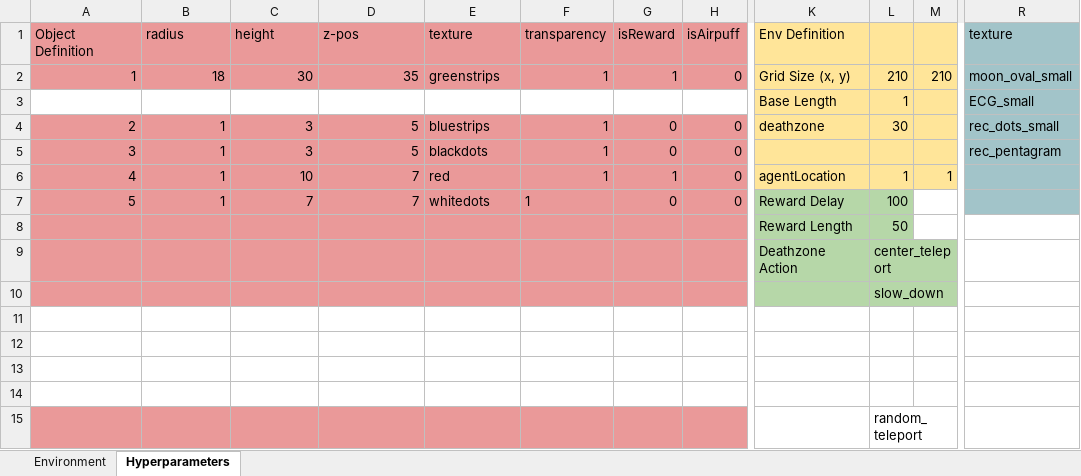
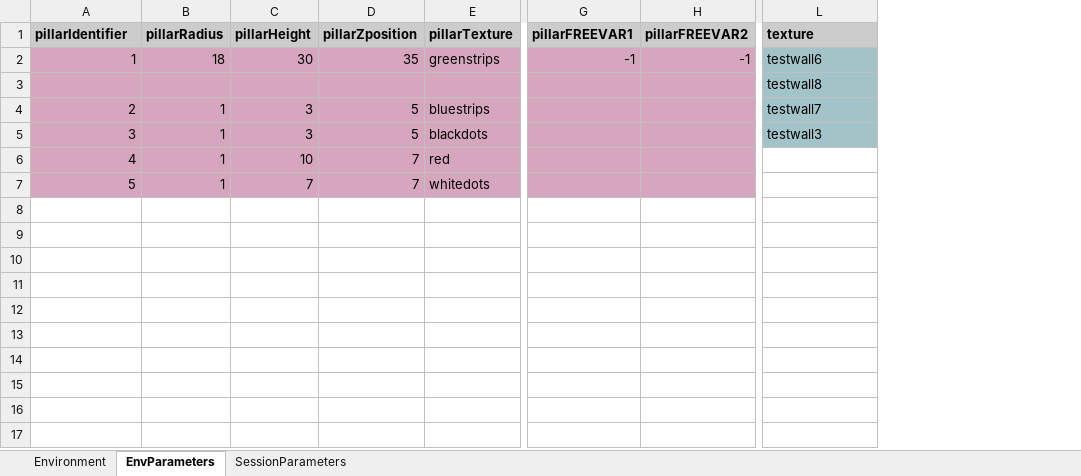
Before and after one commit to LoaloaF/UnityRatVR, an Excel workbook: Paradigms/P0200_GoalDirectedMovement.xlsx, sheet EnvParameters, drawn as a sheet; only a part is shown, gaps mark what is left out; values as stored, in another font and other column widths than the file's, no borders; removed rows and columns are numbered as before the commit, all else as after; rows hold the shown columns only; the diff covers the shown part only; the diff names each change by its address in the sheet, - before the commit and + after, or states it on an @@ line.

```diff
--- a/Paradigms/P0200_GoalDirectedMovement.xlsx (sheet EnvParameters)
+++ b/Paradigms/P0200_GoalDirectedMovement.xlsx (sheet EnvParameters)
-sheet tab: Hyperparameters
+sheet tab: EnvParameters
+sheet tab: SessionParameters
-column F, rows 2-7: 1 |  | 1 | 1 | 1 | 1
-column G, rows 2-7: 1 |  | 0 | 0 | 1 | 0
-column H, rows 2-7: 0 |  | 0 | 0 | 0 | 0
-column K, rows 2-7: Grid Size (x, y) | Base Length | deathzone |  | agentLocation | Reward Delay
-column L, rows 2-7: 210 | 1 | 30 |  | 1 | 100
-column M, rows 2-6: 210 |  |  |  | 1
+column G, row 2: -1
+column H, row 2: -1
-row 1: Object Definition | radius | height | z-pos | texture | transparency | isReward | isAirpuff | Env Definition |  |  | texture
+row 1: pillarIdentifier | pillarRadius | pillarHeight | pillarZposition | pillarTexture | pillarFREEVAR1 | pillarFREEVAR2 | texture
-A2:E2 fill: #EA9999
+A2:E2 fill: #D5A6BD
-L2: moon_oval_small
+L2: testwall6
-A3:E3 fill: none
+A3:E3 fill: #D5A6BD
-L3: ECG_small
+L3: testwall8
-A4:E7 fill: #EA9999
+A4:E7 fill: #D5A6BD
-L4: rec_dots_small
+L4: testwall7
-L5: rec_pentagram
+L5: testwall3
-L6:L7 fill: #A2C4C9
+L6:L7 fill: none
-row 8:  |  |  |  |  |  |  |  | Reward Length | 50
-row 9:  |  |  |  |  |  |  |  | Deathzone Action | center_teleport
-row 10:  |  |  |  |  |  |  |  |  | slow_down
-row 11: (empty)
-row 12: (empty)
-row 13: (empty)
-row 14: (empty)
-row 15:  |  |  |  |  |  |  |  |  | random_teleport
```
Also changed, not shown: 2 removed columns and cell formats elsewhere in this sheet, Paradigms/P0100_SpoutAssoc.xlsx, 4 other files.
